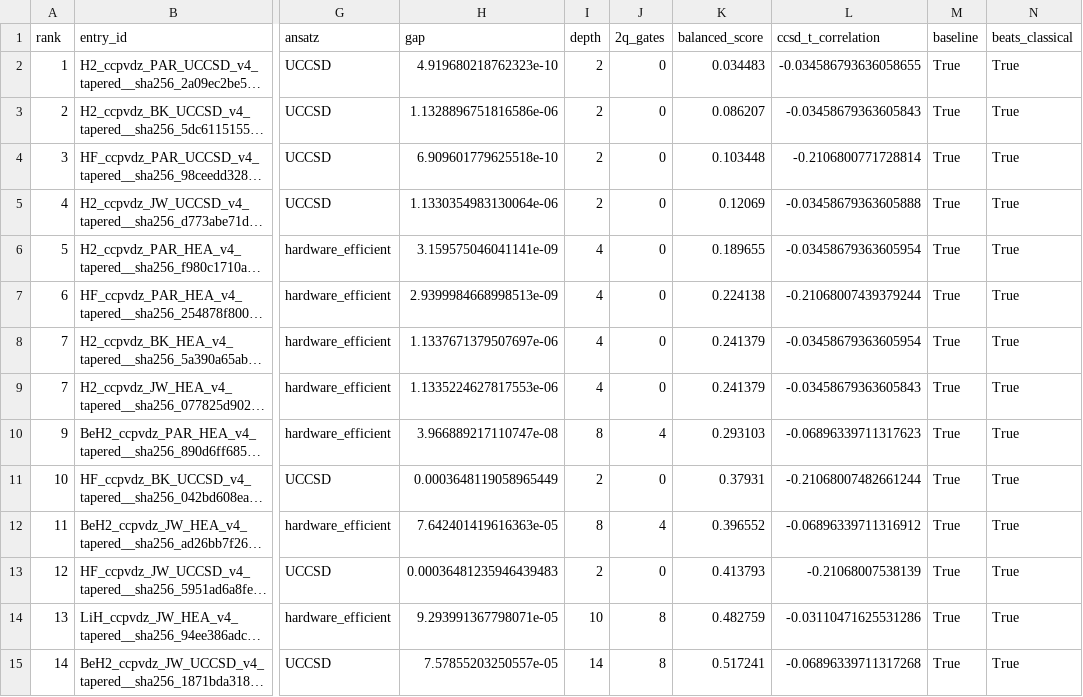
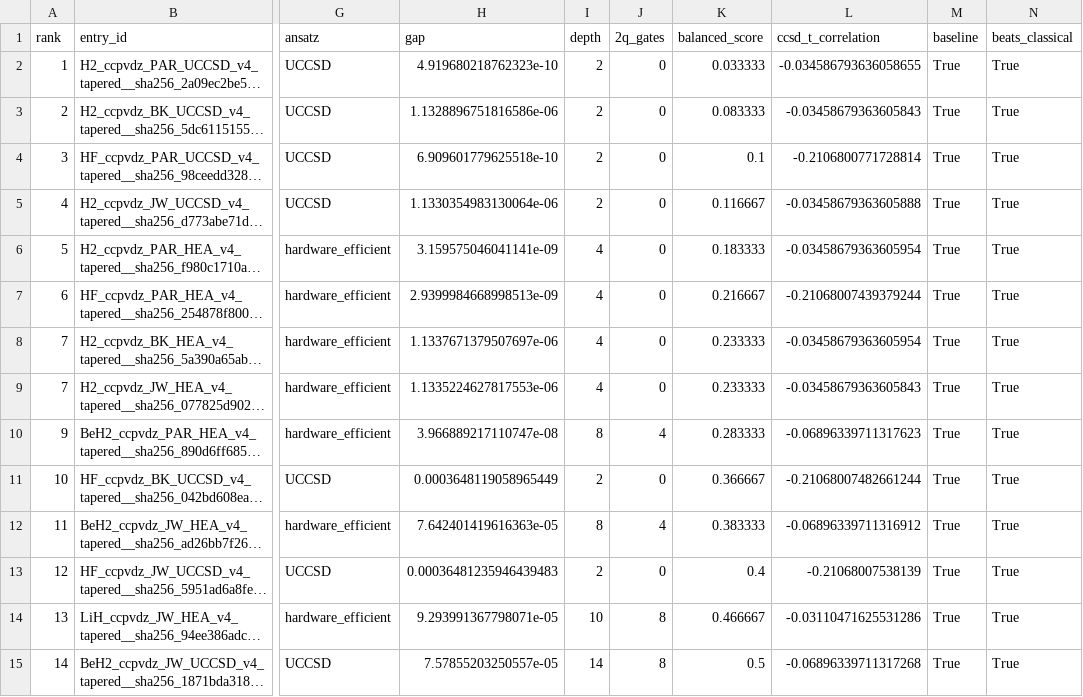
Before and after one commit to qencode-benchmark/qencode-benchmark, a CSV file: website/public/data/leaderboard_balanced.csv, drawn as a sheet; only a part is shown, gaps mark what is left out; long unchanged cells end in …; the diff covers the shown part only; the diff names each change by its address in the sheet, - before the commit and + after, or states it on an @@ line.

```diff
--- a/website/public/data/leaderboard_balanced.csv
+++ b/website/public/data/leaderboard_balanced.csv
-K2 (balanced_score): 0.034483
+K2 (balanced_score): 0.033333
-K3 (balanced_score): 0.086207
+K3 (balanced_score): 0.083333
-K4 (balanced_score): 0.103448
+K4 (balanced_score): 0.1
-K5 (balanced_score): 0.12069
+K5 (balanced_score): 0.116667
-K6 (balanced_score): 0.189655
+K6 (balanced_score): 0.183333
-K7 (balanced_score): 0.224138
+K7 (balanced_score): 0.216667
-K8:K9 (balanced_score): 0.241379
+K8:K9 (balanced_score): 0.233333
-K10 (balanced_score): 0.293103
+K10 (balanced_score): 0.283333
-K11 (balanced_score): 0.37931
+K11 (balanced_score): 0.366667
-K12 (balanced_score): 0.396552
+K12 (balanced_score): 0.383333
-K13 (balanced_score): 0.413793
+K13 (balanced_score): 0.4
-K14 (balanced_score): 0.482759
+K14 (balanced_score): 0.466667
-K15 (balanced_score): 0.517241
+K15 (balanced_score): 0.5
```
Also changed, not shown: 1 added row and 16 edited cells elsewhere in this file, website/public/data/leaderboard_accuracy.csv, website/public/data/leaderboard_hardware_cost.csv, 4 other files.
